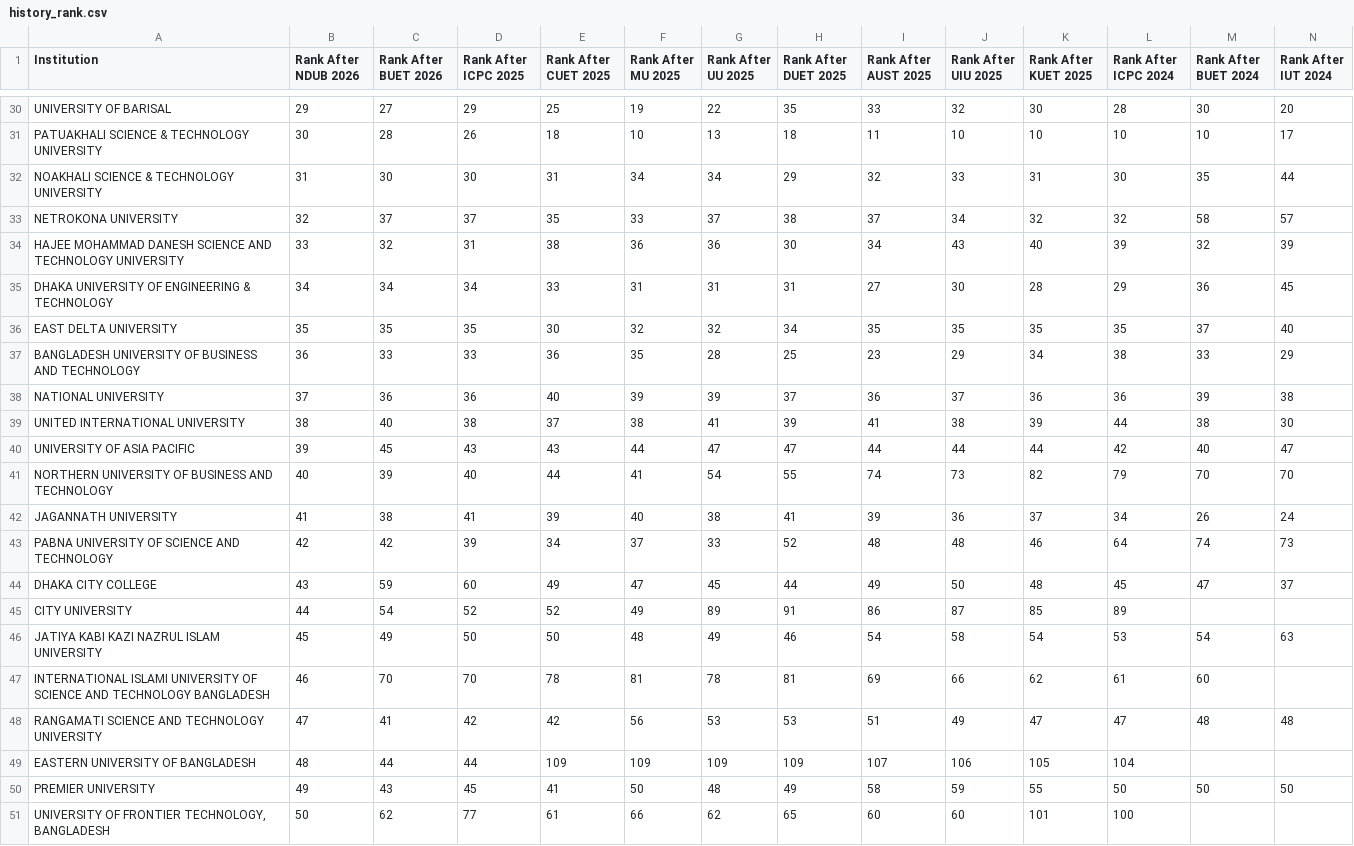
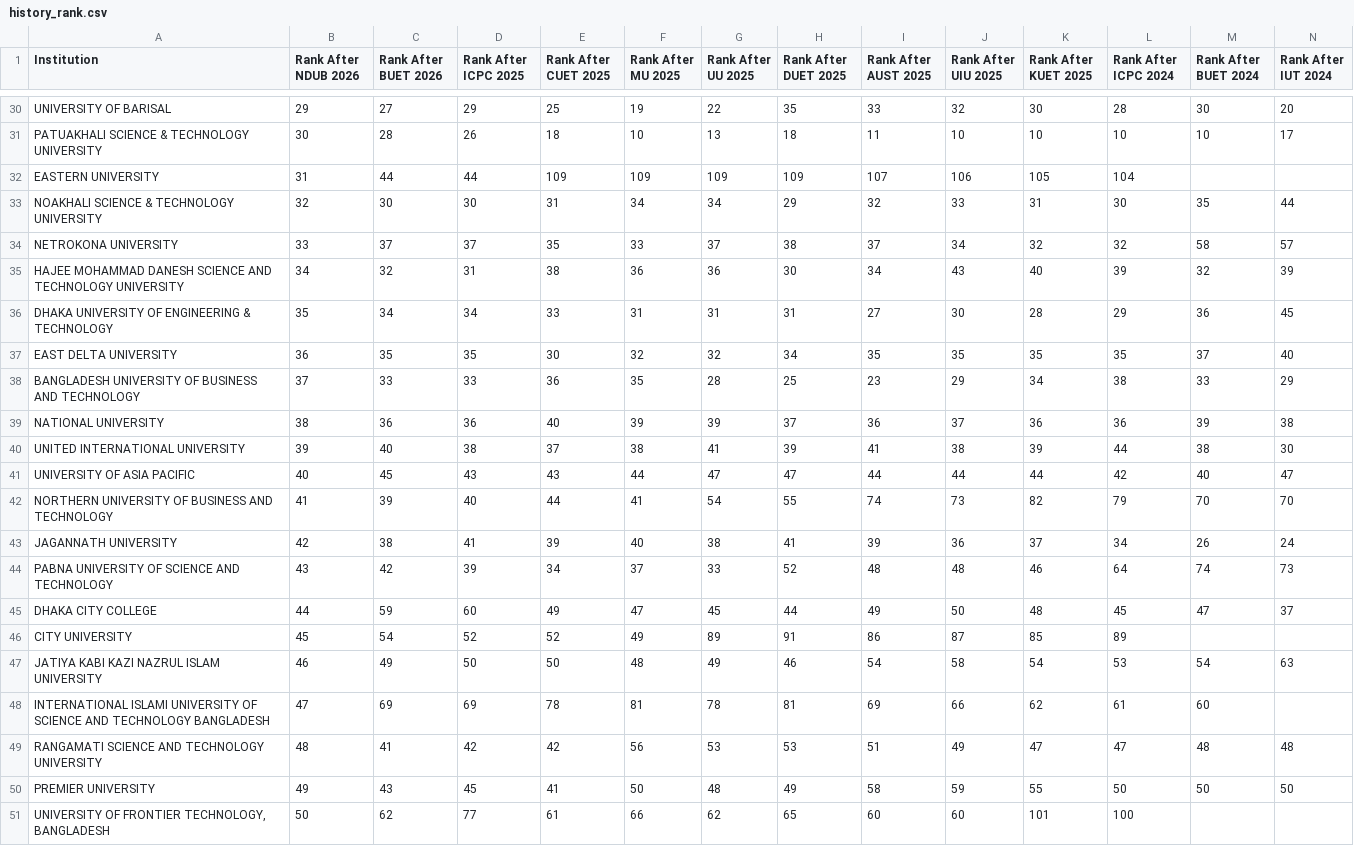
Before and after one commit to ir-rafio/IUPC-Rating, a CSV file: result/history_rank.csv, drawn as a sheet; only a part is shown, gaps mark what is left out; removed rows and columns are numbered as before the commit, all else as after; rows hold the shown columns only; the diff covers the shown part only; the diff names each change by its address in the sheet, - before the commit and + after, or states it on an @@ line.

```diff
--- a/result/history_rank.csv
+++ b/result/history_rank.csv
+row 32: EASTERN UNIVERSITY | 31 | 44 | 44 | 109 | 109 | 109 | 109 | 107 | 106 | 105 | 104
-B33 (Rank After NDUB 2026): 31
+B33 (Rank After NDUB 2026): 32
-B34 (Rank After NDUB 2026): 32
+B34 (Rank After NDUB 2026): 33
-B35 (Rank After NDUB 2026): 33
+B35 (Rank After NDUB 2026): 34
-B36 (Rank After NDUB 2026): 34
+B36 (Rank After NDUB 2026): 35
-B37 (Rank After NDUB 2026): 35
+B37 (Rank After NDUB 2026): 36
-B38 (Rank After NDUB 2026): 36
+B38 (Rank After NDUB 2026): 37
-B39 (Rank After NDUB 2026): 37
+B39 (Rank After NDUB 2026): 38
-B40 (Rank After NDUB 2026): 38
+B40 (Rank After NDUB 2026): 39
-B41 (Rank After NDUB 2026): 39
+B41 (Rank After NDUB 2026): 40
-B42 (Rank After NDUB 2026): 40
+B42 (Rank After NDUB 2026): 41
-B43 (Rank After NDUB 2026): 41
+B43 (Rank After NDUB 2026): 42
-B44 (Rank After NDUB 2026): 42
+B44 (Rank After NDUB 2026): 43
-B45 (Rank After NDUB 2026): 43
+B45 (Rank After NDUB 2026): 44
-B46 (Rank After NDUB 2026): 44
+B46 (Rank After NDUB 2026): 45
-B47 (Rank After NDUB 2026): 45
+B47 (Rank After NDUB 2026): 46
-B48 (Rank After NDUB 2026): 46
+B48 (Rank After NDUB 2026): 47
-C48 (Rank After BUET 2026): 70
+C48 (Rank After BUET 2026): 69
-D48 (Rank After ICPC 2025): 70
+D48 (Rank After ICPC 2025): 69
-B49 (Rank After NDUB 2026): 47
+B49 (Rank After NDUB 2026): 48
-row 49: EASTERN UNIVERSITY OF BANGLADESH | 48 | 44 | 44 | 109 | 109 | 109 | 109 | 107 | 106 | 105 | 104
```
Also changed, not shown: 4 added rows, 1 removed row, 7 moved rows and 22 edited cells elsewhere in this file, result/marksheet.csv, 2 other files.
